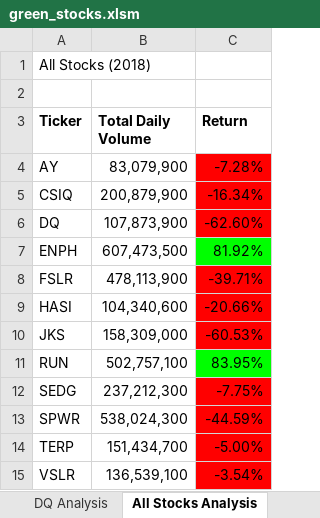
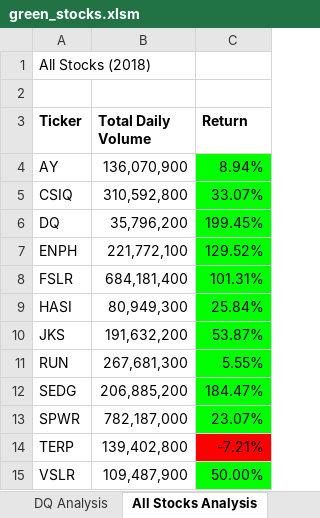
Before and after one commit to farbodjs/stock-analysis, an Excel workbook: green_stocks.xlsm, sheet All Stocks Analysis, drawn as a sheet; values as stored, in another font and other column widths than the file's, no borders; charts and pictures not drawn; the diff names each change by its address in the sheet, - before the commit and + after, or states it on an @@ line.

Commit message:
Add files via upload

```diff
--- a/green_stocks.xlsm (sheet All Stocks Analysis)
+++ b/green_stocks.xlsm (sheet All Stocks Analysis)
-B4 (Total Daily Volume): 83,079,900
+B4 (Total Daily Volume): 136,070,900
-C4 (Return): -7.28%
+C4 (Return): 8.94%
-C4:C6 fill: #FF0000
+C4:C6 fill: #00FF00
-B5 (Total Daily Volume): 200,879,900
+B5 (Total Daily Volume): 310,592,800
-C5 (Return): -16.34%
+C5 (Return): 33.07%
-B6 (Total Daily Volume): 107,873,900
+B6 (Total Daily Volume): 35,796,200
-C6 (Return): -62.60%
+C6 (Return): 199.45%
-B7 (Total Daily Volume): 607,473,500
+B7 (Total Daily Volume): 221,772,100
-C7 (Return): 81.92%
+C7 (Return): 129.52%
-B8 (Total Daily Volume): 478,113,900
+B8 (Total Daily Volume): 684,181,400
-C8 (Return): -39.71%
+C8 (Return): 101.31%
-C8:C10 fill: #FF0000
+C8:C10 fill: #00FF00
-B9 (Total Daily Volume): 104,340,600
+B9 (Total Daily Volume): 80,949,300
-C9 (Return): -20.66%
+C9 (Return): 25.84%
-B10 (Total Daily Volume): 158,309,000
+B10 (Total Daily Volume): 191,632,200
-C10 (Return): -60.53%
+C10 (Return): 53.87%
-B11 (Total Daily Volume): 502,757,100
+B11 (Total Daily Volume): 267,681,300
-C11 (Return): 83.95%
+C11 (Return): 5.55%
-B12 (Total Daily Volume): 237,212,300
+B12 (Total Daily Volume): 206,885,200
-C12 (Return): -7.75%
+C12 (Return): 184.47%
-C12:C13 fill: #FF0000
+C12:C13 fill: #00FF00
-B13 (Total Daily Volume): 538,024,300
+B13 (Total Daily Volume): 782,187,000
-C13 (Return): -44.59%
+C13 (Return): 23.07%
-B14 (Total Daily Volume): 151,434,700
+B14 (Total Daily Volume): 139,402,800
-C14 (Return): -5.00%
+C14 (Return): -7.21%
-B15 (Total Daily Volume): 136,539,100
+B15 (Total Daily Volume): 109,487,900
-C15 (Return): -3.54%
+C15 (Return): 50.00%
-C15 fill: #FF0000
+C15 fill: #00FF00
```
Also changed, not shown: charts or pictures.
